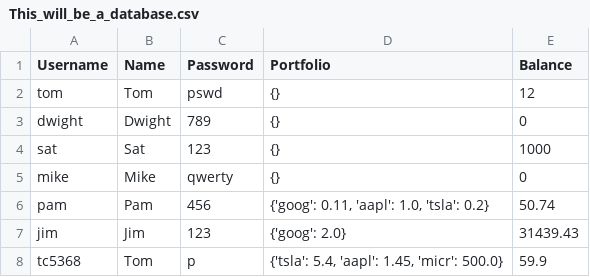
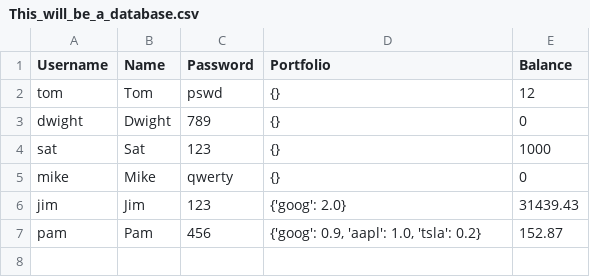
Before and after one commit to tc5368/Group_Project, a CSV file: This_will_be_a_database.csv, drawn as a sheet; removed rows and columns are numbered as before the commit, all else as after; the diff names each change by its address in the sheet, - before the commit and + after, or states it on an @@ line.

```diff
--- a/This_will_be_a_database.csv
+++ b/This_will_be_a_database.csv
-row 6: pam | Pam | 456 | {'goog': 0.11, 'aapl': 1.0, 'tsla': 0.2} | 50.74
-row 8: tc5368 | Tom | p | {'tsla': 5.4, 'aapl': 1.45, 'micr': 500.0} | 59.9
+row 7: pam | Pam | 456 | {'goog': 0.9, 'aapl': 1.0, 'tsla': 0.2} | 152.87
```
Also changed, not shown: 3 other files.
